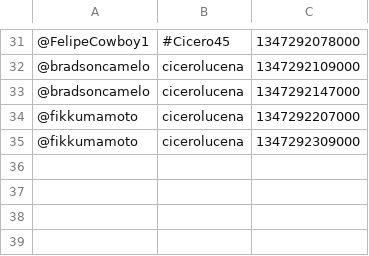
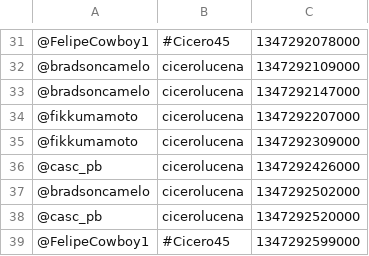
Before and after one commit to moacirlmjr/appsna, a CSV file: appSNAElection/cicerolucena.csv, drawn as a sheet; only a part is shown, gaps mark what is left out; the diff names each change by its address in the sheet, - before the commit and + after, or states it on an @@ line.

```diff
--- a/appSNAElection/cicerolucena.csv
+++ b/appSNAElection/cicerolucena.csv
+row 36: @casc_pb | cicerolucena | 1347292426000
+row 37: @bradsoncamelo | cicerolucena | 1347292502000
+row 38: @casc_pb | cicerolucena | 1347292520000
+row 39: @FelipeCowboy1 | #Cicero45 | 1347292599000
```
Also changed, not shown: appSNAElection/Estelizabel.csv, appSNAElection/Luciano_Cartaxo.csv, 1 other file.
